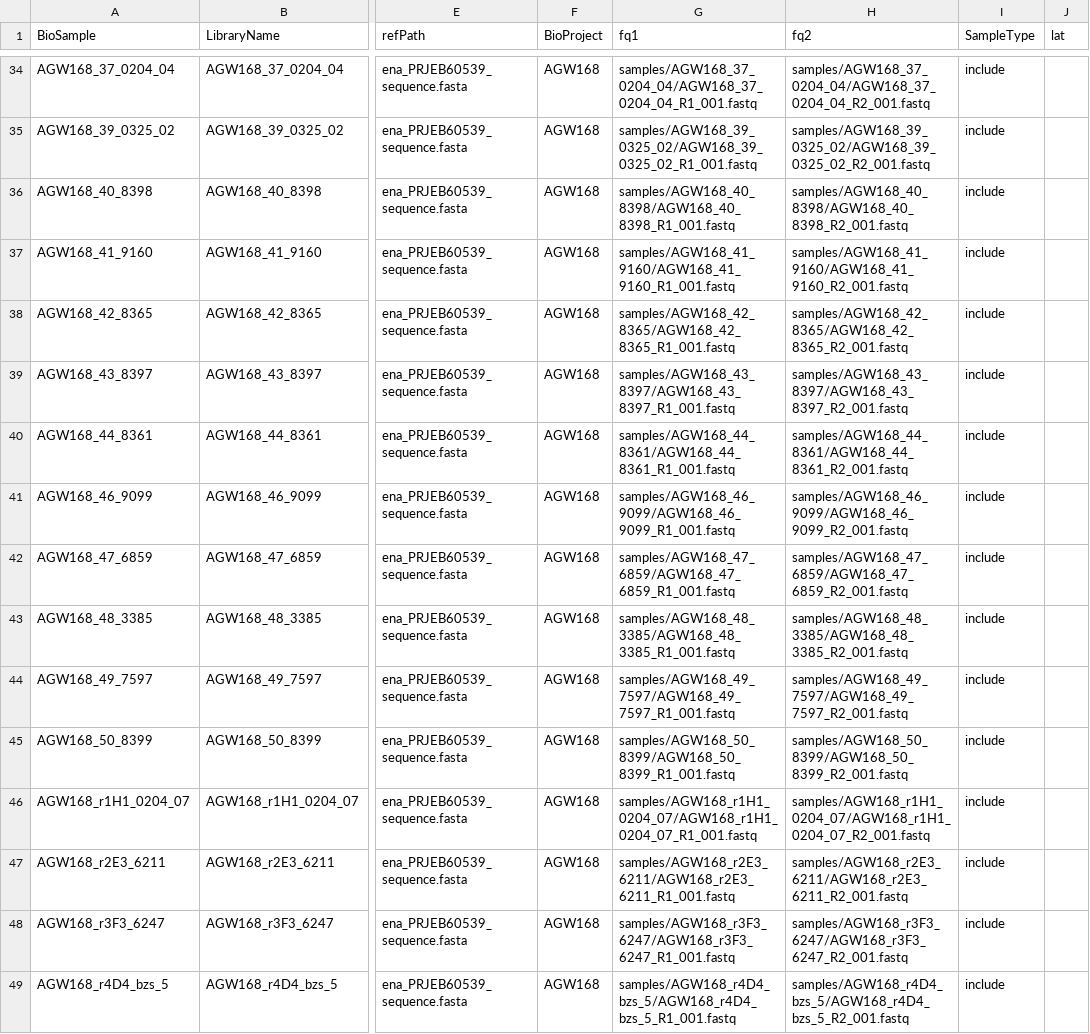
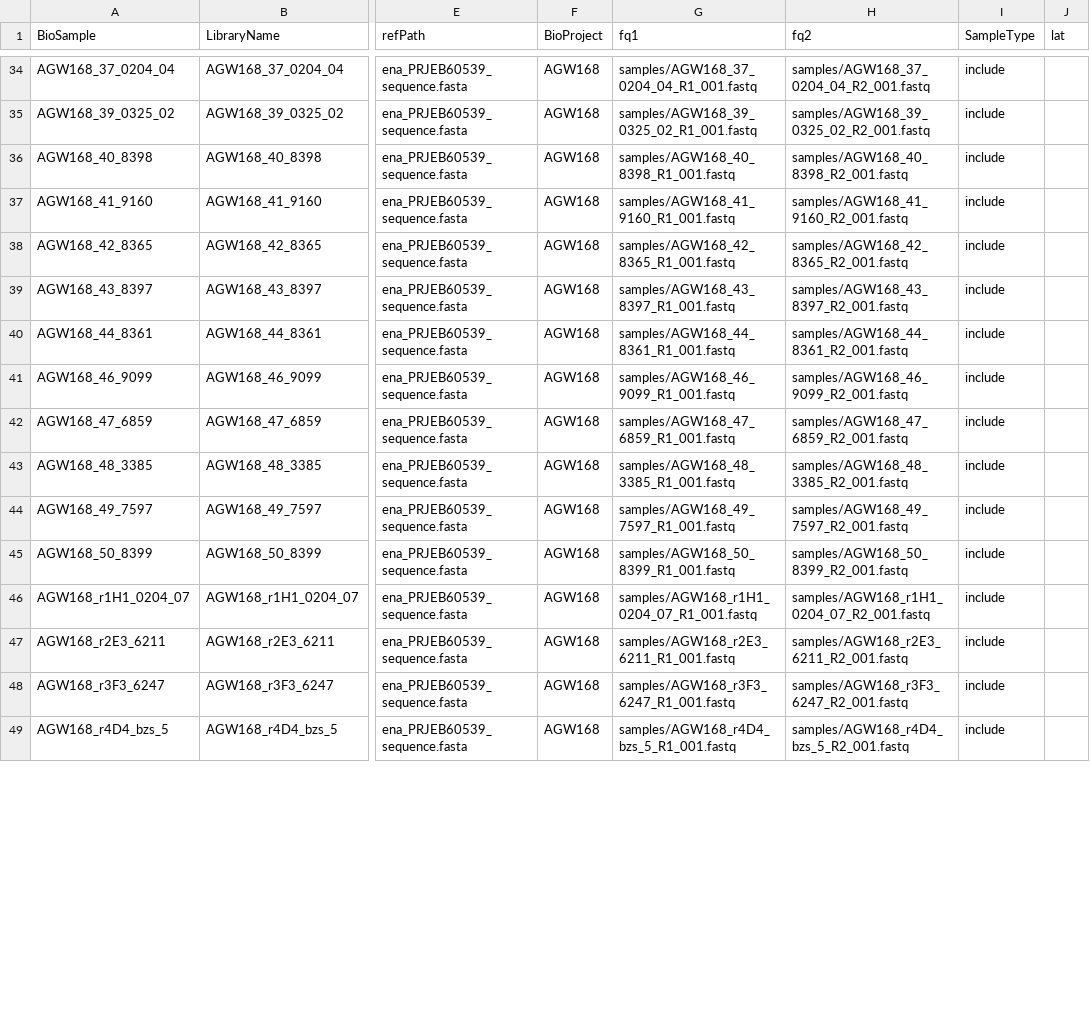
Before and after one commit to ldutoit/snpArcher_shags, a CSV file: config/samples.csv, drawn as a sheet; only a part is shown, gaps mark what is left out; the diff covers the shown part only; the diff names each change by its address in the sheet, - before the commit and + after, or states it on an @@ line.

```diff
--- a/config/samples.csv
+++ b/config/samples.csv
-G34 (fq1): samples/AGW168_37_0204_04/AGW168_37_0204_04_R1_001.fastq
+G34 (fq1): samples/AGW168_37_0204_04_R1_001.fastq
-H34 (fq2): samples/AGW168_37_0204_04/AGW168_37_0204_04_R2_001.fastq
+H34 (fq2): samples/AGW168_37_0204_04_R2_001.fastq
-G35 (fq1): samples/AGW168_39_0325_02/AGW168_39_0325_02_R1_001.fastq
+G35 (fq1): samples/AGW168_39_0325_02_R1_001.fastq
-H35 (fq2): samples/AGW168_39_0325_02/AGW168_39_0325_02_R2_001.fastq
+H35 (fq2): samples/AGW168_39_0325_02_R2_001.fastq
-G36 (fq1): samples/AGW168_40_8398/AGW168_40_8398_R1_001.fastq
+G36 (fq1): samples/AGW168_40_8398_R1_001.fastq
-H36 (fq2): samples/AGW168_40_8398/AGW168_40_8398_R2_001.fastq
+H36 (fq2): samples/AGW168_40_8398_R2_001.fastq
-G37 (fq1): samples/AGW168_41_9160/AGW168_41_9160_R1_001.fastq
+G37 (fq1): samples/AGW168_41_9160_R1_001.fastq
-H37 (fq2): samples/AGW168_41_9160/AGW168_41_9160_R2_001.fastq
+H37 (fq2): samples/AGW168_41_9160_R2_001.fastq
-G38 (fq1): samples/AGW168_42_8365/AGW168_42_8365_R1_001.fastq
+G38 (fq1): samples/AGW168_42_8365_R1_001.fastq
-H38 (fq2): samples/AGW168_42_8365/AGW168_42_8365_R2_001.fastq
+H38 (fq2): samples/AGW168_42_8365_R2_001.fastq
-G39 (fq1): samples/AGW168_43_8397/AGW168_43_8397_R1_001.fastq
+G39 (fq1): samples/AGW168_43_8397_R1_001.fastq
-H39 (fq2): samples/AGW168_43_8397/AGW168_43_8397_R2_001.fastq
+H39 (fq2): samples/AGW168_43_8397_R2_001.fastq
-G40 (fq1): samples/AGW168_44_8361/AGW168_44_8361_R1_001.fastq
+G40 (fq1): samples/AGW168_44_8361_R1_001.fastq
-H40 (fq2): samples/AGW168_44_8361/AGW168_44_8361_R2_001.fastq
+H40 (fq2): samples/AGW168_44_8361_R2_001.fastq
-G41 (fq1): samples/AGW168_46_9099/AGW168_46_9099_R1_001.fastq
+G41 (fq1): samples/AGW168_46_9099_R1_001.fastq
-H41 (fq2): samples/AGW168_46_9099/AGW168_46_9099_R2_001.fastq
+H41 (fq2): samples/AGW168_46_9099_R2_001.fastq
-G42 (fq1): samples/AGW168_47_6859/AGW168_47_6859_R1_001.fastq
+G42 (fq1): samples/AGW168_47_6859_R1_001.fastq
-H42 (fq2): samples/AGW168_47_6859/AGW168_47_6859_R2_001.fastq
+H42 (fq2): samples/AGW168_47_6859_R2_001.fastq
-G43 (fq1): samples/AGW168_48_3385/AGW168_48_3385_R1_001.fastq
+G43 (fq1): samples/AGW168_48_3385_R1_001.fastq
-H43 (fq2): samples/AGW168_48_3385/AGW168_48_3385_R2_001.fastq
+H43 (fq2): samples/AGW168_48_3385_R2_001.fastq
-G44 (fq1): samples/AGW168_49_7597/AGW168_49_7597_R1_001.fastq
+G44 (fq1): samples/AGW168_49_7597_R1_001.fastq
-H44 (fq2): samples/AGW168_49_7597/AGW168_49_7597_R2_001.fastq
+H44 (fq2): samples/AGW168_49_7597_R2_001.fastq
-G45 (fq1): samples/AGW168_50_8399/AGW168_50_8399_R1_001.fastq
+G45 (fq1): samples/AGW168_50_8399_R1_001.fastq
-H45 (fq2): samples/AGW168_50_8399/AGW168_50_8399_R2_001.fastq
+H45 (fq2): samples/AGW168_50_8399_R2_001.fastq
-G46 (fq1): samples/AGW168_r1H1_0204_07/AGW168_r1H1_0204_07_R1_001.fastq
+G46 (fq1): samples/AGW168_r1H1_0204_07_R1_001.fastq
-H46 (fq2): samples/AGW168_r1H1_0204_07/AGW168_r1H1_0204_07_R2_001.fastq
+H46 (fq2): samples/AGW168_r1H1_0204_07_R2_001.fastq
-G47 (fq1): samples/AGW168_r2E3_6211/AGW168_r2E3_6211_R1_001.fastq
+G47 (fq1): samples/AGW168_r2E3_6211_R1_001.fastq
-H47 (fq2): samples/AGW168_r2E3_6211/AGW168_r2E3_6211_R2_001.fastq
+H47 (fq2): samples/AGW168_r2E3_6211_R2_001.fastq
-G48 (fq1): samples/AGW168_r3F3_6247/AGW168_r3F3_6247_R1_001.fastq
+G48 (fq1): samples/AGW168_r3F3_6247_R1_001.fastq
-H48 (fq2): samples/AGW168_r3F3_6247/AGW168_r3F3_6247_R2_001.fastq
+H48 (fq2): samples/AGW168_r3F3_6247_R2_001.fastq
-G49 (fq1): samples/AGW168_r4D4_bzs_5/AGW168_r4D4_bzs_5_R1_001.fastq
+G49 (fq1): samples/AGW168_r4D4_bzs_5_R1_001.fastq
-H49 (fq2): samples/AGW168_r4D4_bzs_5/AGW168_r4D4_bzs_5_R2_001.fastq
+H49 (fq2): samples/AGW168_r4D4_bzs_5_R2_001.fastq
```
Also changed, not shown: 68 edited cells elsewhere in this file, 6 other files.
